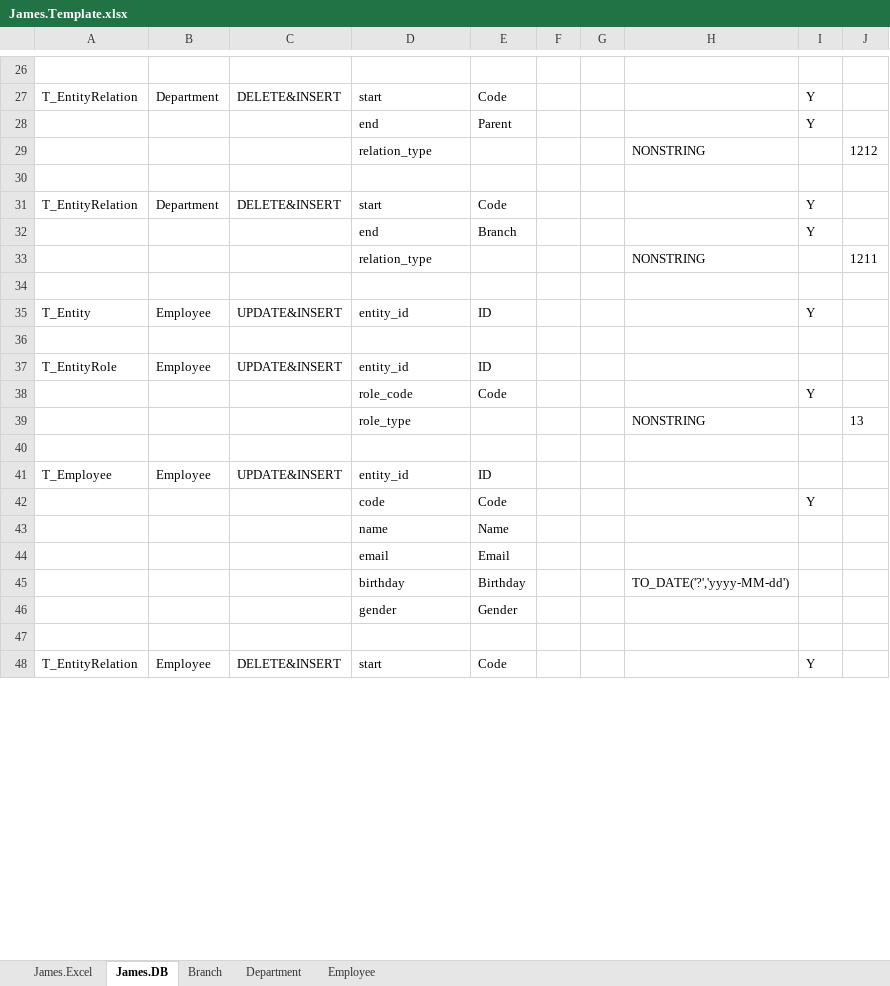
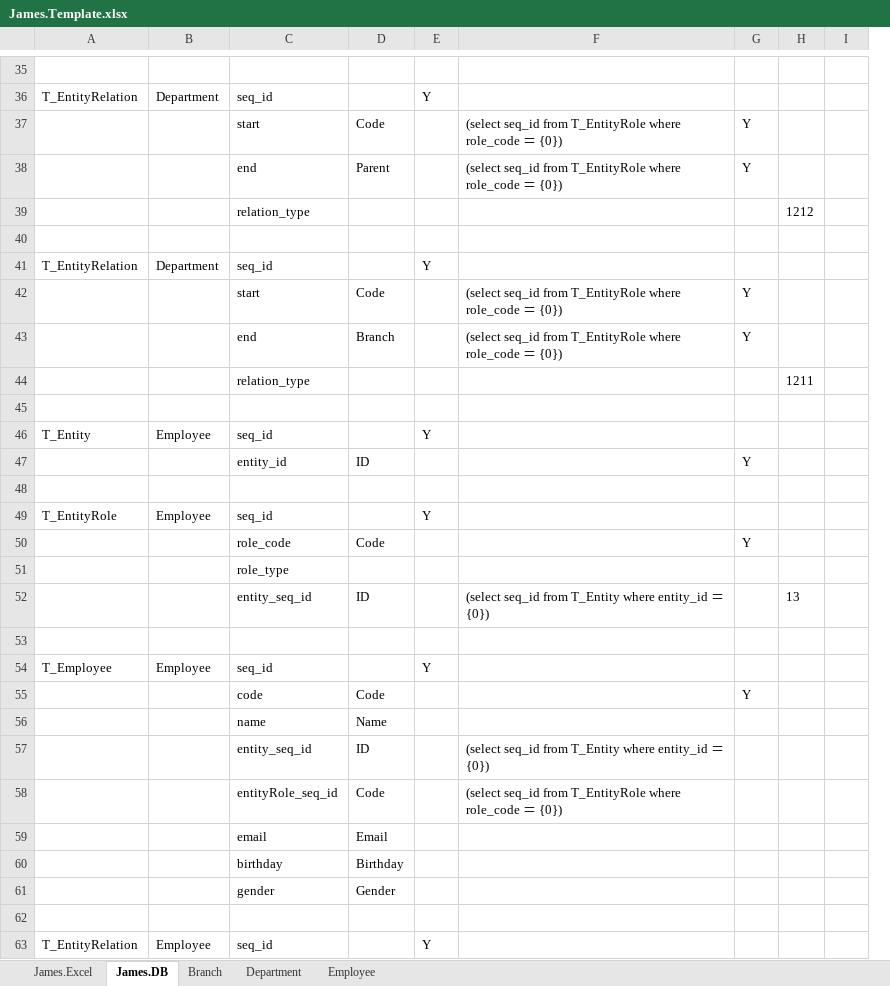
Before and after one commit to AzollaArchive/org.azolla.p.james, an Excel workbook: src/main/resources/James.Template.xlsx, sheet James.DB, drawn as a sheet; only a part is shown, gaps mark what is left out; values as stored, in another font and other column widths than the file's, no borders; removed rows and columns are numbered as before the commit, all else as after; the diff covers the shown part only; the diff names each change by its address in the sheet, - before the commit and + after, or states it on an @@ line.

```diff
--- a/src/main/resources/James.Template.xlsx (sheet James.DB)
+++ b/src/main/resources/James.Template.xlsx (sheet James.DB)
-column C, rows 27-48: DELETE&INSERT |  |  |  | DELETE&INSERT |  |  |  | UPDATE&INSERT |  | UPDATE&INSERT |  |  |  | UPDATE&INSERT |  |  |  |  |  |  | DELETE&INSERT
-column F, empty
-column G, empty
-column H, rows 29-45: NONSTRING |  |  |  | NONSTRING |  |  |  |  |  | NONSTRING |  |  |  |  |  | TO_DATE('?','yyyy-MM-dd')
+column E, row 36: Y; row 41: Y; row 46: Y; row 49: Y; row 54: Y; row 63: Y
+column F, row 38: (select seq_id from T_EntityRole where role_code ＝ {0}); row 43: (select seq_id from T_EntityRole where role_code ＝ {0})
+column I, empty
-C36: start
+C36: seq_id
-D36: Code
+D36: (empty)
-G36: Y
+G36: (empty)
+row 37:  |  | start | Code |  | (select seq_id from T_EntityRole where role_code ＝ {0}) | Y
-C41: start
+C41: seq_id
-D41: Code
+D41: (empty)
-G41: Y
+G41: (empty)
+row 42:  |  | start | Code |  | (select seq_id from T_EntityRole where role_code ＝ {0}) | Y
-C46: entity_id
+C46: seq_id
-D46: ID
+D46: (empty)
-G46: Y
+G46: (empty)
+row 47:  |  | entity_id | ID |  |  | Y
-C49: entity_id
+C49: seq_id
-D49: ID
+D49: (empty)
-H51: 13
+H51: (empty)
+row 52:  |  | entity_seq_id | ID |  | (select seq_id from T_Entity where entity_id ＝ {0}) |  | 13
-C54: entity_id
+C54: seq_id
-D54: ID
+D54: (empty)
+row 57:  |  | entity_seq_id | ID |  | (select seq_id from T_Entity where entity_id ＝ {0})
+row 58:  |  | entityRole_seq_id | Code |  | (select seq_id from T_EntityRole where role_code ＝ {0})
-C63: start
+C63: seq_id
-D63: Code
+D63: (empty)
-G63: Y
+G63: (empty)
```
Also changed, not shown: 18 added rows, 1 removed row and 30 edited cells elsewhere in this sheet, 12 other files.
